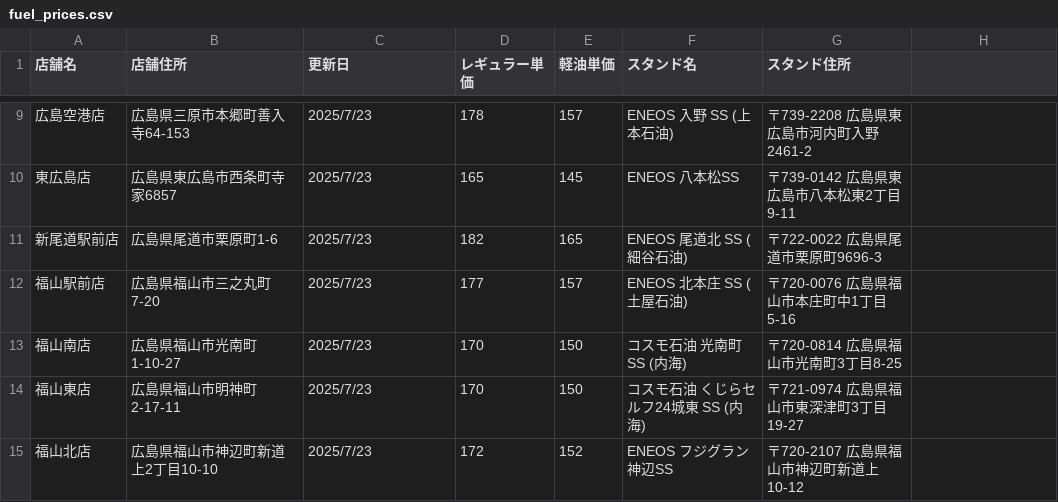
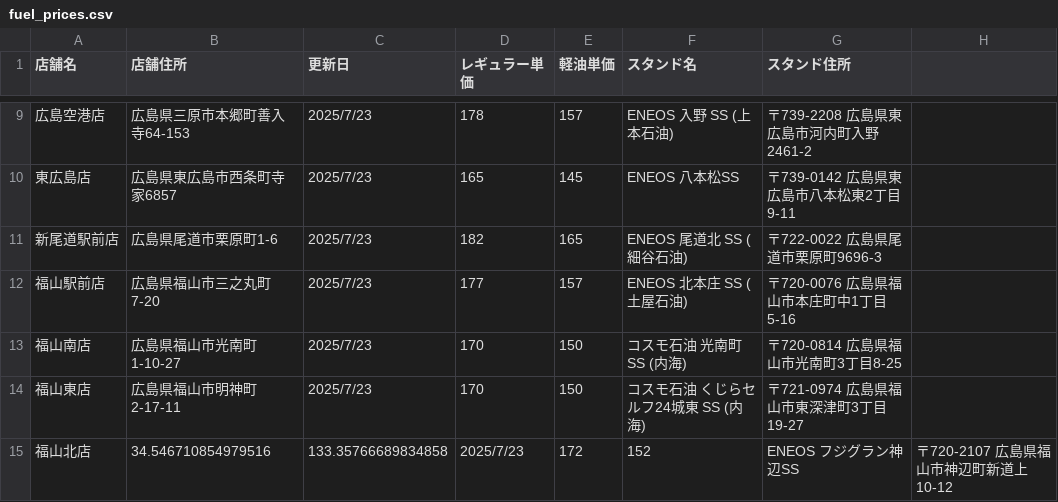
Before and after one commit to shintaro2501/fuel_price_board, a CSV file: fuel_prices.csv, drawn as a sheet; only a part is shown, gaps mark what is left out.

Commit message:
Add files via upload

```diff
--- a/fuel_prices.csv
+++ b/fuel_prices.csv
@@ -14,2 +14,2 @@
 福山東店,広島県福山市明神町2-17-11,2025/7/23,170,150,コスモ石油 くじらセルフ24城東 SS (内海),〒721-0974 広島県福山市東深津町3丁目19-27
-福山北店,広島県福山市神辺町新道上2丁目10-10,2025/7/23,172,152,ENEOS フジグラン神辺SS,〒720-2107 広島県福山市神辺町新道上10-12
+福山北店,34.546710854979516, 133.35766689834858,2025/7/23,172,152,ENEOS フジグラン神辺SS,〒720-2107 広島県福山市神辺町新道上10-12
```
